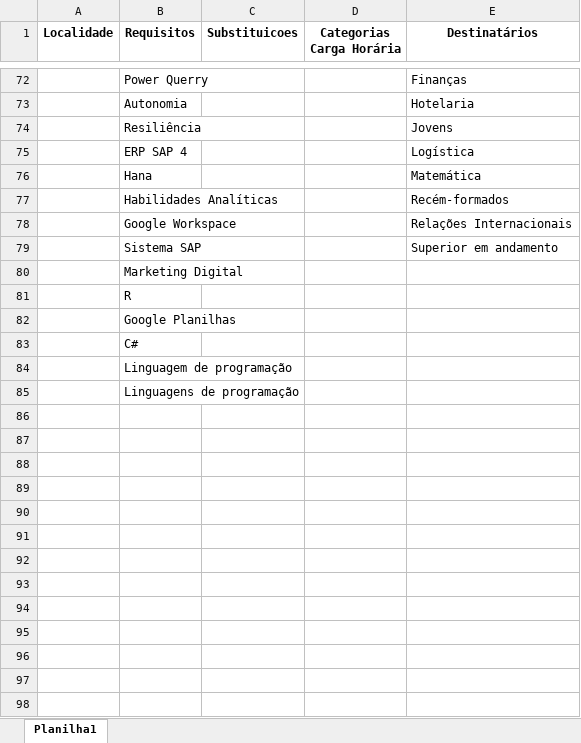
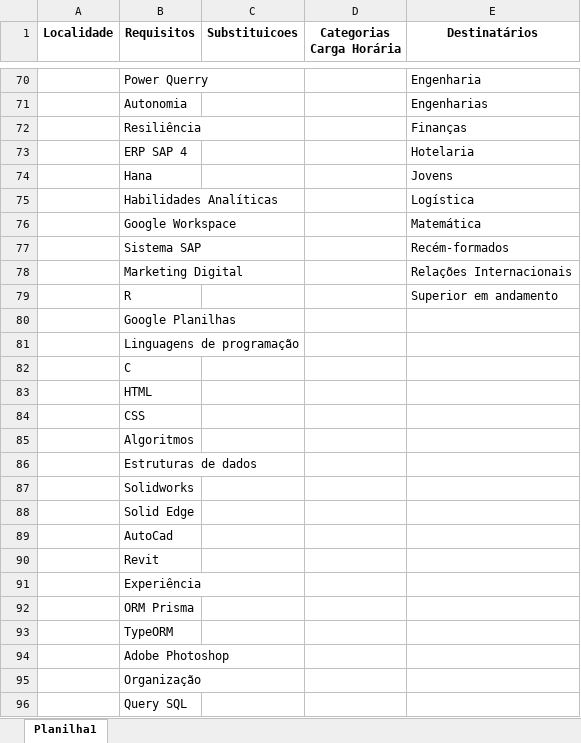
Before and after one commit to denilsonsoares/CHATBOT_CEE, an Excel workbook: keywords.xlsx, sheet Planilha1, drawn as a sheet; only a part is shown, gaps mark what is left out; values as stored, in another font and other column widths than the file's, no borders; removed rows and columns are numbered as before the commit, all else as after; the diff covers the shown part only; the diff names each change by its address in the sheet, - before the commit and + after, or states it on an @@ line.

```diff
--- a/keywords.xlsx (sheet Planilha1)
+++ b/keywords.xlsx (sheet Planilha1)
-E70 (Destinatários): Finanças
+E70 (Destinatários): Engenharia
-E71 (Destinatários): Hotelaria
+E71 (Destinatários): Engenharias
-E72 (Destinatários): Jovens
+E72 (Destinatários): Finanças
-E73 (Destinatários): Logística
+E73 (Destinatários): Hotelaria
-E74 (Destinatários): Matemática
+E74 (Destinatários): Jovens
-E75 (Destinatários): Recém-formados
+E75 (Destinatários): Logística
-E76 (Destinatários): Relações Internacionais
+E76 (Destinatários): Matemática
-E77 (Destinatários): Superior em andamento
+E77 (Destinatários): Recém-formados
-E78 (Destinatários): (empty)
+E78 (Destinatários): Relações Internacionais
-E79 (Destinatários): (empty)
+E79 (Destinatários): Superior em andamento
-row 83:  | C#
-row 84:  | Linguagem de programação
+row 82:  | C
+row 83:  | HTML
+row 84:  | CSS
+row 85:  | Algoritmos
+row 86:  | Estruturas de dados
+row 87:  | Solidworks
+row 88:  | Solid Edge
+row 89:  | AutoCad
+row 90:  | Revit
+row 91:  | Experiência
+row 92:  | ORM Prisma
+row 93:  | TypeORM
+row 94:  | Adobe Photoshop
+row 95:  | Organização
+row 96:  | Query SQL
```
Also changed, not shown: 11 added rows, 2 removed rows and 89 edited cells elsewhere in this sheet, 2 other files.
